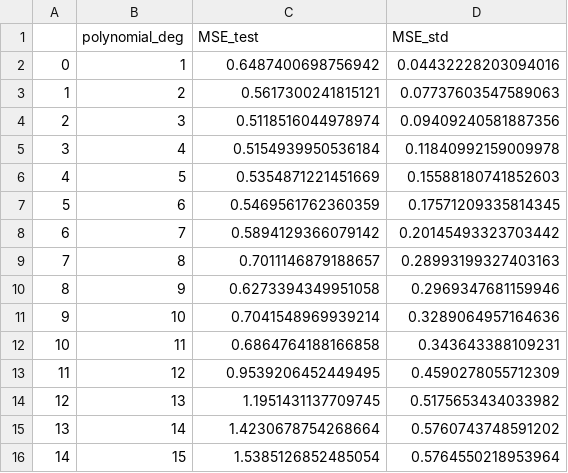
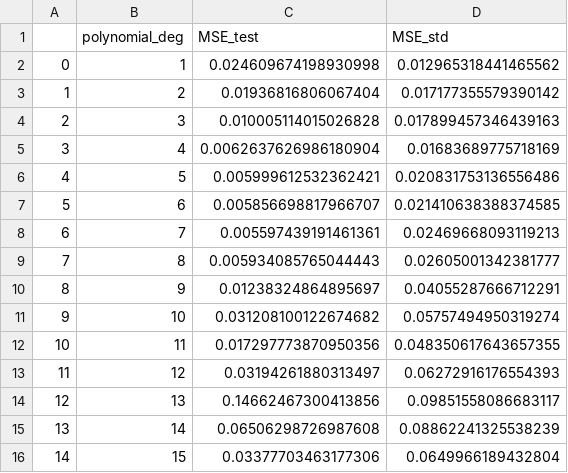
Before and after one commit to AndreasBordvik/FYS-STK4155-Prj1_report, a CSV file: data/report_data/EX2_bootstrap_test_MSE.csv, drawn as a sheet.

```diff
--- a/data/report_data/EX2_bootstrap_test_MSE.csv
+++ b/data/report_data/EX2_bootstrap_test_MSE.csv
@@ -1,16 +1,16 @@
 ,polynomial_deg,MSE_test,MSE_std
-0,1,0.6487400698756942,0.04432228203094016
-1,2,0.5617300241815121,0.07737603547589063
-2,3,0.5118516044978974,0.09409240581887356
-3,4,0.5154939950536184,0.11840992159009978
-4,5,0.5354871221451669,0.15588180741852603
-5,6,0.5469561762360359,0.17571209335814345
-6,7,0.5894129366079142,0.20145493323703442
-7,8,0.7011146879188657,0.28993199327403163
-8,9,0.6273394349951058,0.2969347681159946
-9,10,0.7041548969939214,0.3289064957164636
-10,11,0.6864764188166858,0.343643388109231
-11,12,0.9539206452449495,0.4590278055712309
-12,13,1.1951431137709745,0.5175653434033982
-13,14,1.4230678754268664,0.5760743748591202
-14,15,1.5385126852485054,0.5764550218953964
+0,1,0.024609674198930998,0.012965318441465562
+1,2,0.01936816806067404,0.017177355579390142
+2,3,0.010005114015026828,0.017899457346439163
+3,4,0.0062637626986180904,0.01683689775718169
+4,5,0.005999612532362421,0.020831753136556486
+5,6,0.005856698817966707,0.021410638388374585
+6,7,0.005597439191461361,0.02469668093119213
+7,8,0.005934085765044443,0.02605001342381777
+8,9,0.01238324864895697,0.04055287666712291
+9,10,0.031208100122674682,0.05757494950319274
+10,11,0.017297773870950356,0.048350617643657355
+11,12,0.03194261880313497,0.06272916176554393
+12,13,0.14662467300413856,0.09851558086683117
+13,14,0.06506298726987608,0.08862241325538239
+14,15,0.03377703463177306,0.0649966189432804
```
Also changed, not shown: data/report_data/EX6_EX1_OLS_beta_error_degree5.csv, 27 other files.
